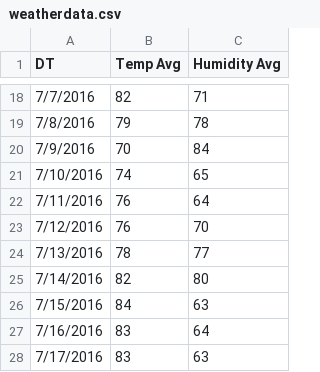
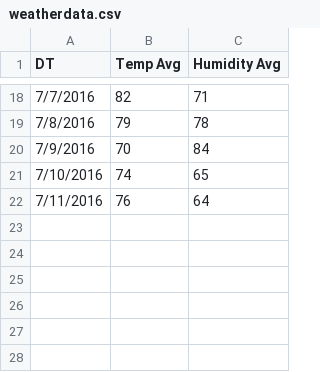
Before and after one commit to KDumanski/PUI2016_KPD286, a CSV file: weatherdata.csv, drawn as a sheet; only a part is shown, gaps mark what is left out.

Commit message:
Update weatherdata.csv

```diff
--- a/weatherdata.csv
+++ b/weatherdata.csv
@@ -22,7 +22 @@ DT,Temp Avg,Humidity Avg
 7/11/2016,76,64
-7/12/2016,76,70
-7/13/2016,78,77
-7/14/2016,82,80
-7/15/2016,84,63
-7/16/2016,83,64
-7/17/2016,83,63
```
